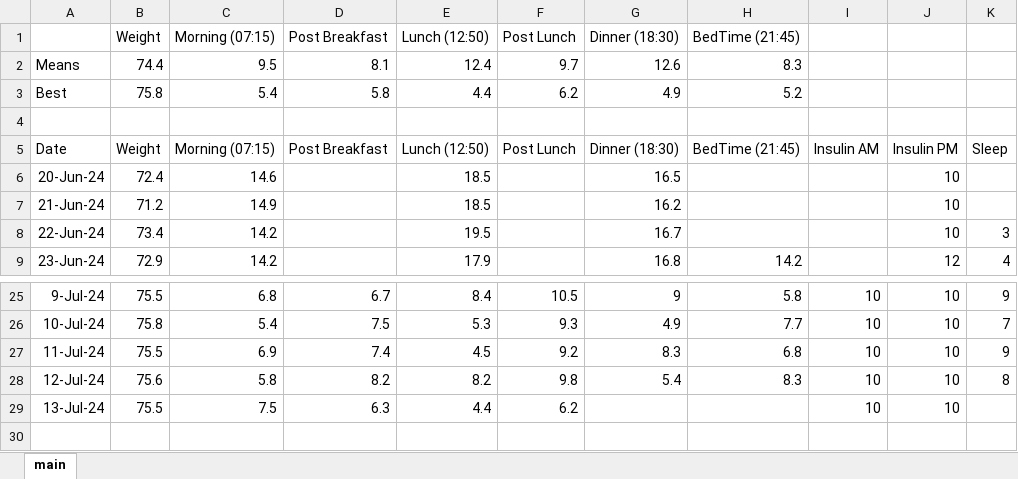
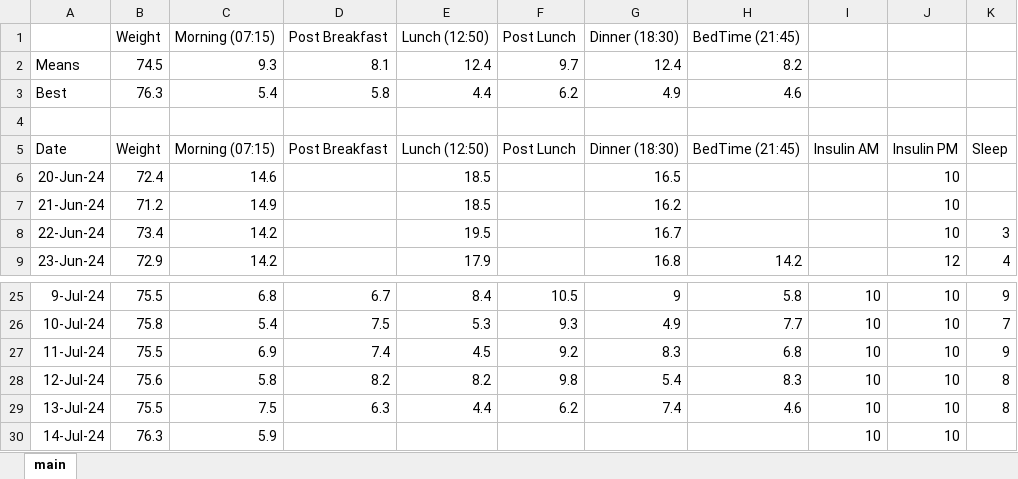
Before and after one commit to charleverts/glucose_tracker_app, an Excel workbook: DiabetesTracker.xlsx, sheet main, drawn as a sheet; only a part is shown, gaps mark what is left out; values as stored, in another font and other column widths than the file's, no borders; charts and pictures and table styles not drawn; the diff names each change by its address in the sheet, - before the commit and + after, or states it on an @@ line.

Commit message:
added new data

```diff
--- a/DiabetesTracker.xlsx (sheet main)
+++ b/DiabetesTracker.xlsx (sheet main)
-B2 (Weight): 74.4
+B2 (Weight): 74.5
-C2 (Morning (07:15)): 9.5
+C2 (Morning (07:15)): 9.3
-G2 (Dinner (18:30)): 12.6
+G2 (Dinner (18:30)): 12.4
-H2 (BedTime (21:45)): 8.3
+H2 (BedTime (21:45)): 8.2
-B3 (Weight): 75.8
+B3 (Weight): 76.3
-H3 (BedTime (21:45)): 5.2
+H3 (BedTime (21:45)): 4.6
-G29 (Dinner (18:30)): (empty)
+G29 (Dinner (18:30)): 7.4
-H29 (BedTime (21:45)): (empty)
+H29 (BedTime (21:45)): 4.6
-K29: (empty)
+K29: 8
+row 30: 14-Jul-24 | 76.3 | 5.9 |  |  |  |  |  | 10 | 10
```
Also changed, not shown: formulas that keep their value, charts or pictures.
